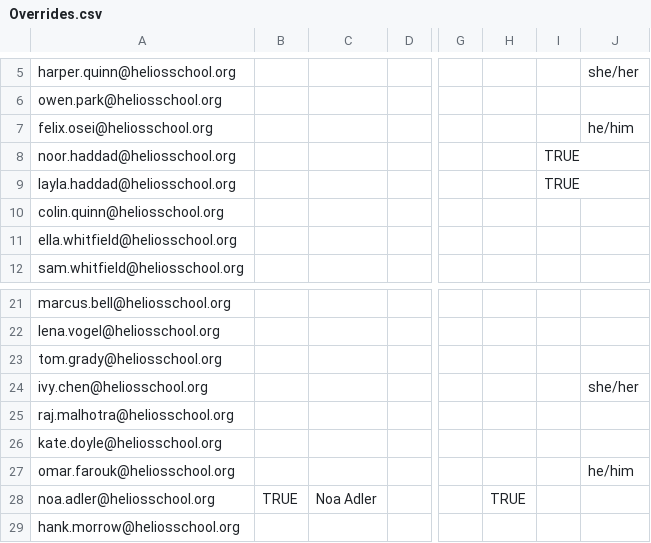
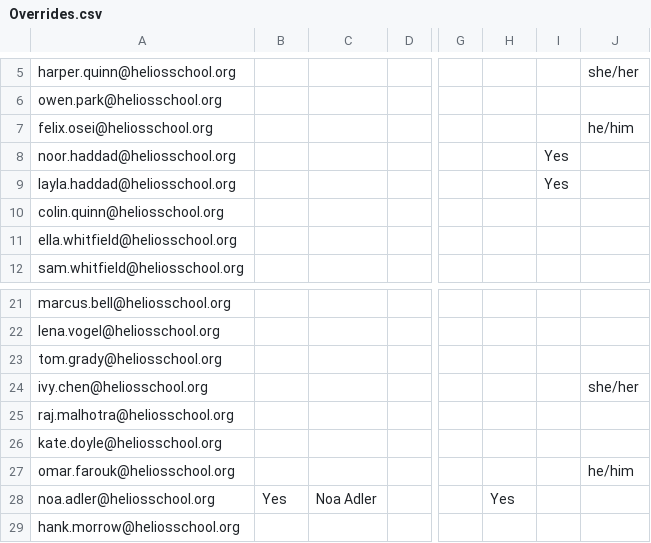
Before and after one commit to heliosian/heliosian, a CSV file: sampledata/directory/Overrides.csv, drawn as a sheet; only a part is shown, gaps mark what is left out; the diff names each change by its address in the sheet, - before the commit and + after, or states it on an @@ line.

Commit message:
Share sheet-cell parsers in internal/cells and move Who overrides to Yes/No (closes #133)

```diff
--- a/sampledata/directory/Overrides.csv
+++ b/sampledata/directory/Overrides.csv
-I8:I9: TRUE
+I8:I9: Yes
-B28: TRUE
+B28: Yes
-H28: TRUE
+H28: Yes
```
Also changed, not shown: 40 other files.
